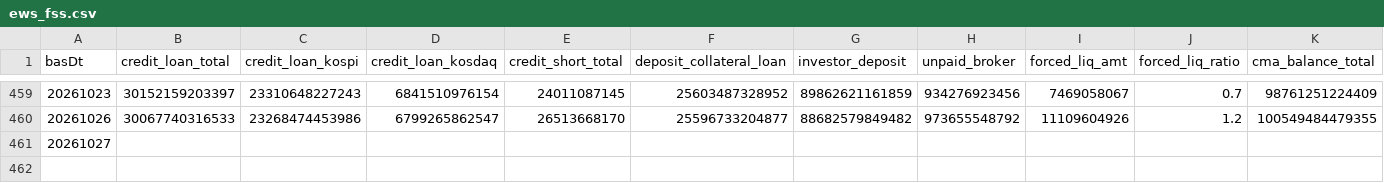
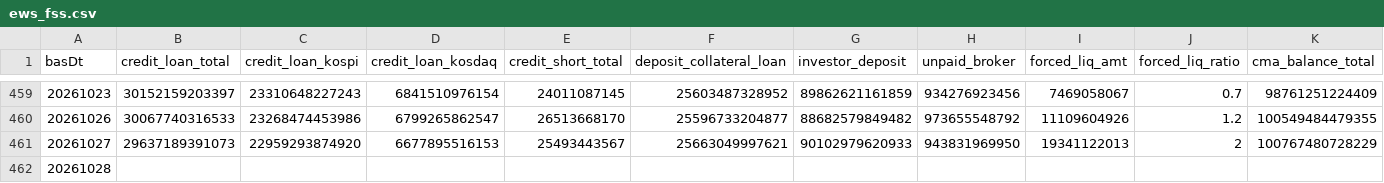
Before and after one commit to Leelll1/Screen, a CSV file: results/fss/ews_fss.csv, drawn as a sheet; only a part is shown, gaps mark what is left out; rows hold the shown columns only; the diff names each change by its address in the sheet, - before the commit and + after, or states it on an @@ line.

```diff
--- a/results/fss/ews_fss.csv
+++ b/results/fss/ews_fss.csv
-B461 (credit_loan_total): (empty)
+B461 (credit_loan_total): 29637189391073
-C461 (credit_loan_kospi): (empty)
+C461 (credit_loan_kospi): 22959293874920
-D461 (credit_loan_kosdaq): (empty)
+D461 (credit_loan_kosdaq): 6677895516153
-E461 (credit_short_total): (empty)
+E461 (credit_short_total): 25493443567
-F461 (deposit_collateral_loan): (empty)
+F461 (deposit_collateral_loan): 25663049997621
-G461 (investor_deposit): (empty)
+G461 (investor_deposit): 90102979620933
-H461 (unpaid_broker): (empty)
+H461 (unpaid_broker): 943831969950
-I461 (forced_liq_amt): (empty)
+I461 (forced_liq_amt): 19341122013
-J461 (forced_liq_ratio): (empty)
+J461 (forced_liq_ratio): 2
-K461 (cma_balance_total): (empty)
+K461 (cma_balance_total): 100767480728229
+row 462: 20261028
```
Also changed, not shown: results/_meta/source_health_202610.csv, results/fss/status.csv, 21 other files.
